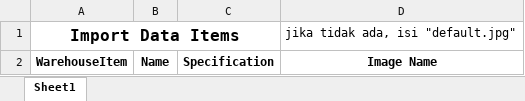
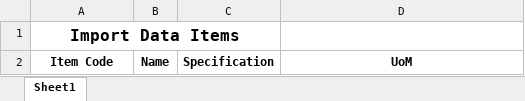
Before and after one commit to gilgmlr/live-stock, an Excel workbook: assets/excel/Items_Template.xlsx, sheet Sheet1, drawn as a sheet; values as stored, in another font and other column widths than the file's, no borders; the diff names each change by its address in the sheet, - before the commit and + after, or states it on an @@ line.

```diff
--- a/assets/excel/Items_Template.xlsx (sheet Sheet1)
+++ b/assets/excel/Items_Template.xlsx (sheet Sheet1)
-D1: jika tidak ada, isi "default.jpg"
+D1: (empty)
-A2: WarehouseItem
+A2: Item Code
-D2: Image Name
+D2: UoM
```
Also changed, not shown: 20 other files.
